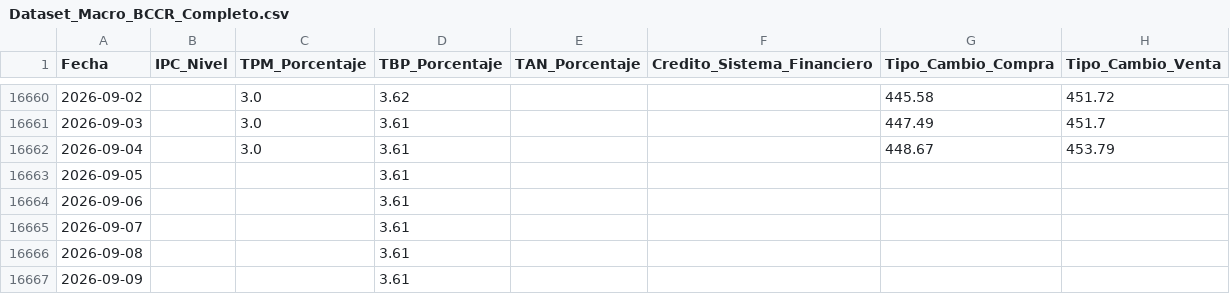
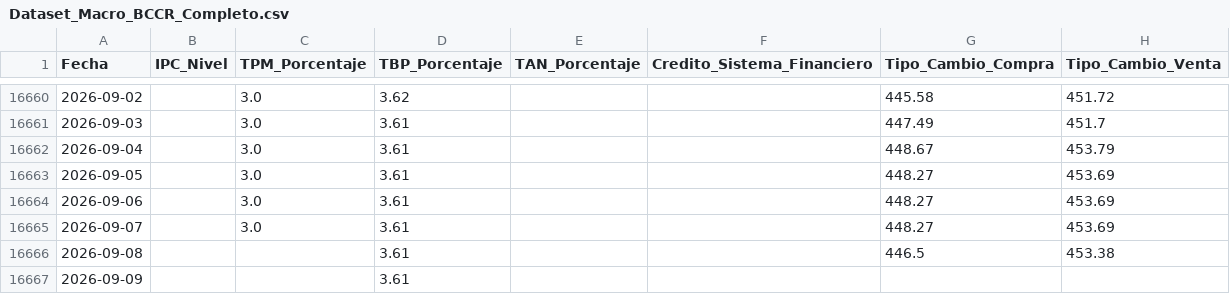
Before and after one commit to Jeezar16/TFM_Analisis_Datos_2026, a CSV file: data/Dataset_Macro_BCCR_Completo.csv, drawn as a sheet; only a part is shown, gaps mark what is left out.

Commit message:
Actualización automática: Dataset_Macro_BCCR_Completo.csv

```diff
--- a/data/Dataset_Macro_BCCR_Completo.csv
+++ b/data/Dataset_Macro_BCCR_Completo.csv
@@ -16662,6 +16662,6 @@ Fecha,IPC_Nivel,TPM_Porcentaje,TBP_Porcentaje,TAN_Porcentaje,Credito_Sistema_Fin
 2026-09-04,,3.0,3.61,,,448.67,453.79
-2026-09-05,,,3.61,,,,
-2026-09-06,,,3.61,,,,
-2026-09-07,,,3.61,,,,
-2026-09-08,,,3.61,,,,
+2026-09-05,,3.0,3.61,,,448.27,453.69
+2026-09-06,,3.0,3.61,,,448.27,453.69
+2026-09-07,,3.0,3.61,,,448.27,453.69
+2026-09-08,,,3.61,,,446.5,453.38
 2026-09-09,,,3.61,,,,
```
